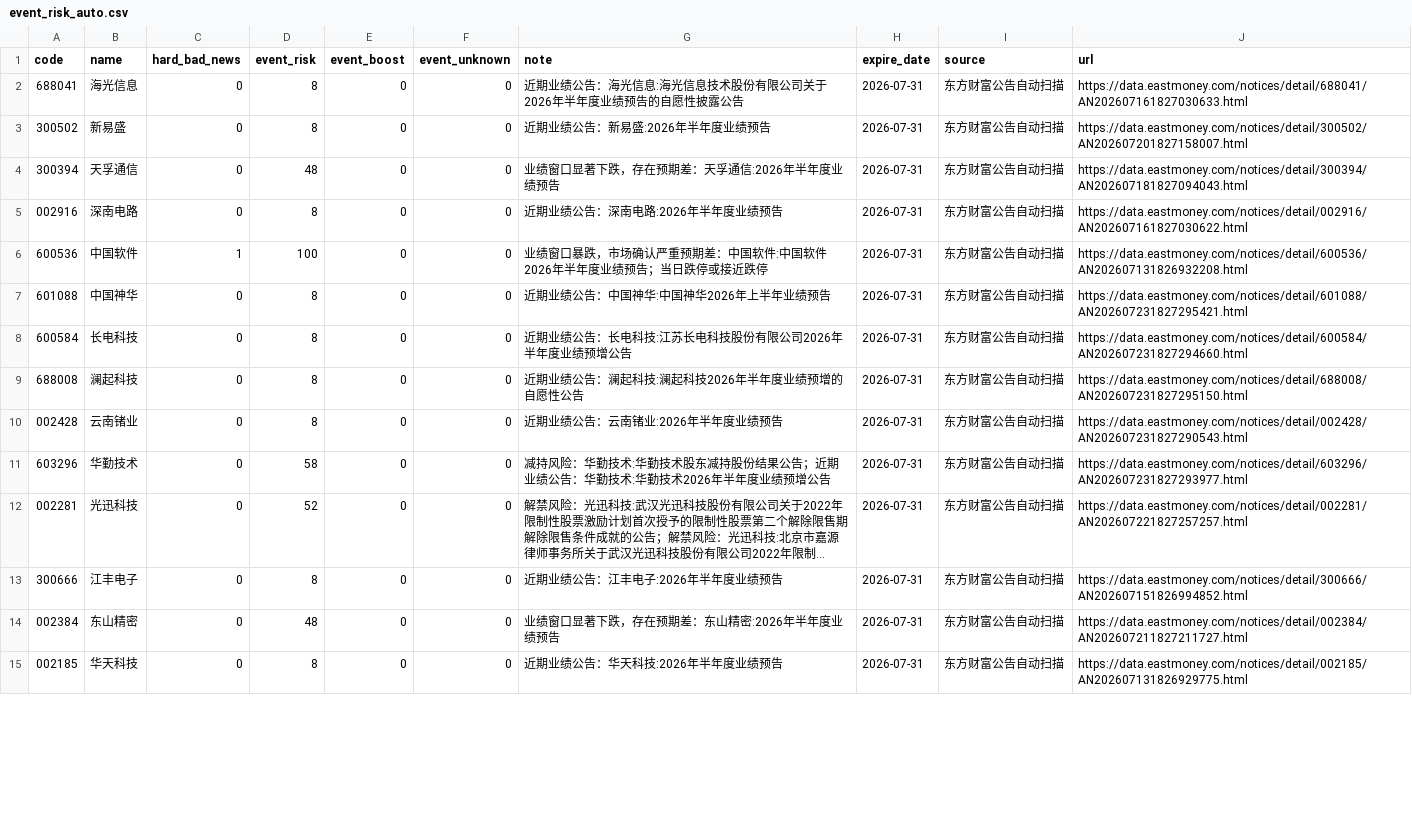
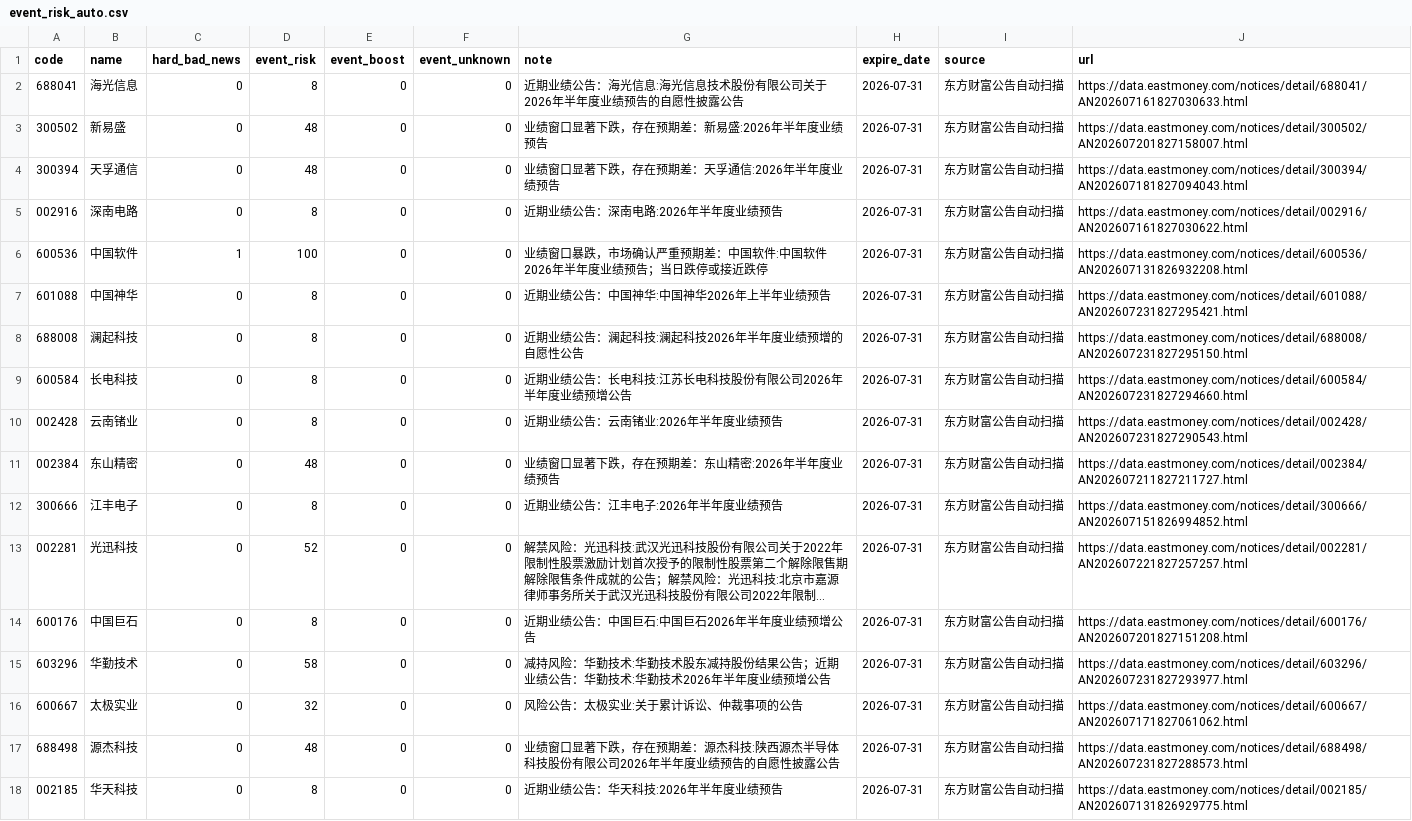
Before and after one commit to chenrj985-ai/decision, a CSV file: data/event_risk_auto.csv, drawn as a sheet; only a part is shown; long unchanged cells end in …; addresses are those after the commit; the diff covers the shown part only; the diff names each change by its address in the sheet, - before the commit and + after, or states it on an @@ line.

```diff
--- a/data/event_risk_auto.csv
+++ b/data/event_risk_auto.csv
-D3 (event_risk): 8
+D3 (event_risk): 48
-G3 (note): 近期业绩公告：新易盛:2026年半年度业绩预告
+G3 (note): 业绩窗口显著下跌，存在预期差：新易盛:2026年半年度业绩预告
@@ row 9 moved to row 8: 688008 @@
+row 11: 002384 | 东山精密 | 0 | 48 | 0 | 0 | 业绩窗口显著下跌，存在预期差：东山精密:2026年半年度业绩预告 | 2026-07-31 | 东方财富公告自动扫描 | https://data.eastmoney.com/notices/detail/002384/AN202607211827211727.html
@@ row 13 moved to row 12: 300666 @@
@@ row 12 moved to row 13: 002281 @@
+row 14: 600176 | 中国巨石 | 0 | 8 | 0 | 0 | 近期业绩公告：中国巨石:中国巨石2026年半年度业绩预增公告 | 2026-07-31 | 东方财富公告自动扫描 | https://data.eastmoney.com/notices/detail/600176/AN202607201827151208.html
-A17 (code): 002384
+A17 (code): 688498
-B17 (name): 东山精密
+B17 (name): 源杰科技
-G17 (note): 业绩窗口显著下跌，存在预期差：东山精密:2026年半年度业绩预告
+G17 (note): 业绩窗口显著下跌，存在预期差：源杰科技:陕西源杰半导体科技股份有限公司2026年半年度业绩预告的自愿性披露公告
-J17 (url): https://data.eastmoney.com/notices/detail/002384/AN202607211827211727.html
+J17 (url): https://data.eastmoney.com/notices/detail/688498/AN202607231827288573.html
```
Also changed, not shown: 3 added rows, 8 removed rows, 7 moved rows and 23 edited cells elsewhere in this file, data/event_scan_cache.csv, data/quote_cache.csv, 24 other files.
